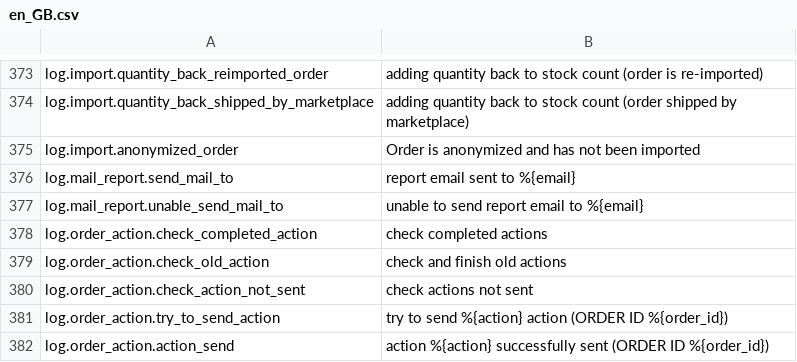
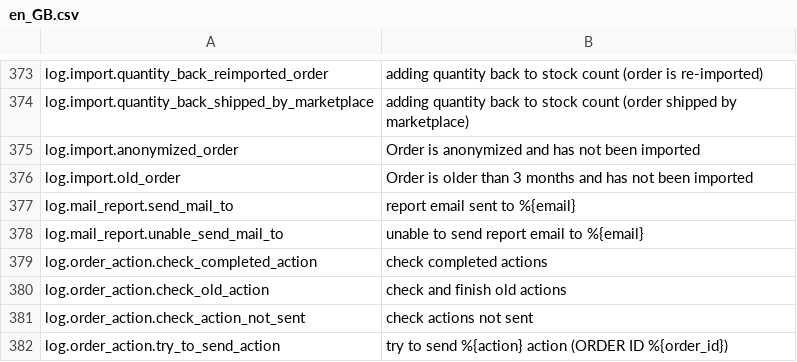
Before and after one commit to lengow/plugin-magento, a CSV file: app/code/community/Lengow/Connector/locale/en_GB.csv, drawn as a sheet; only a part is shown, gaps mark what is left out; the shorter side is filled out with more unchanged rows; the diff names each change by its address in the sheet, - before the commit and + after, or states it on an @@ line.

Commit message:
MOD-77 - Add security for anonymized orders

```diff
--- a/app/code/community/Lengow/Connector/locale/en_GB.csv
+++ b/app/code/community/Lengow/Connector/locale/en_GB.csv
+row 376: log.import.old_order | Order is older than 3 months and has not been imported
```
Also changed, not shown: app/code/community/Lengow/Connector/etc/checkmd5.csv, 4 other files.
